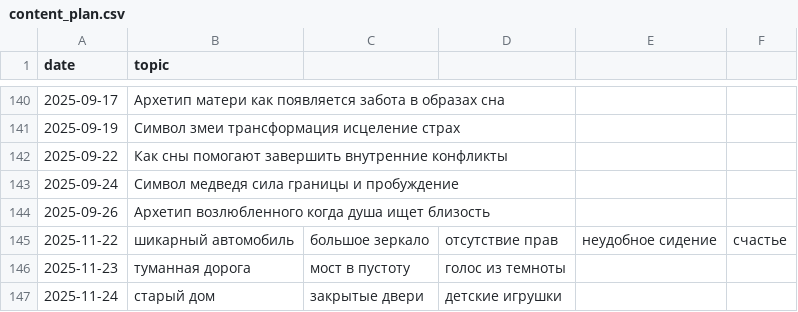
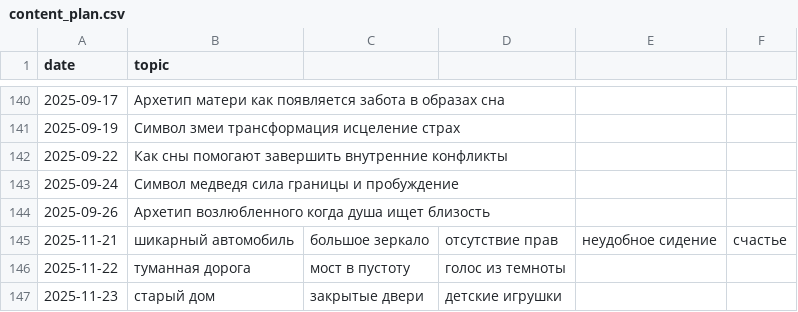
Before and after one commit to No1zilla/somniaai, a CSV file: content_plan.csv, drawn as a sheet; only a part is shown, gaps mark what is left out.

Commit message:
Reorder content dates in content_plan.csv

```diff
--- a/content_plan.csv
+++ b/content_plan.csv
@@ -144,4 +144,4 @@ date,topic
 2025-09-26,Архетип возлюбленного когда душа ищет близость
-2025-11-22,шикарный автомобиль, большое зеркало, отсутствие прав, неудобное сидение, счастье
-2025-11-23,туманная дорога, мост в пустоту, голос из темноты
-2025-11-24,старый дом, закрытые двери, детские игрушки
+2025-11-21,шикарный автомобиль, большое зеркало, отсутствие прав, неудобное сидение, счастье
+2025-11-22,туманная дорога, мост в пустоту, голос из темноты
+2025-11-23,старый дом, закрытые двери, детские игрушки
```
